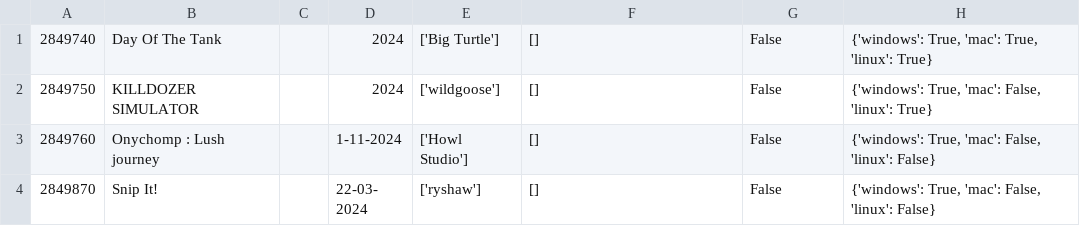
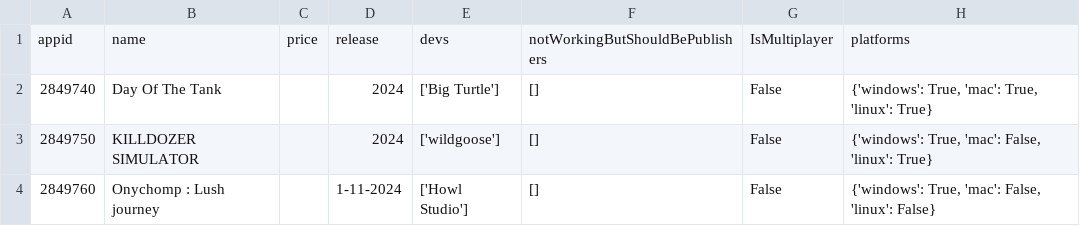
Before and after one commit to thaliumFr/ProjetPythonPOO, a CSV file: SteamGames.csv, drawn as a sheet; only a part is shown; the shorter side is filled out with more unchanged rows; the diff names each change by its address in the sheet, - before the commit and + after, or states it on an @@ line.

Commit message:
added column names by hand

```diff
--- a/SteamGames.csv
+++ b/SteamGames.csv
+row 1: appid | name | price | release | devs | notWorkingButShouldBePublishers | IsMultiplayer | platforms
```
